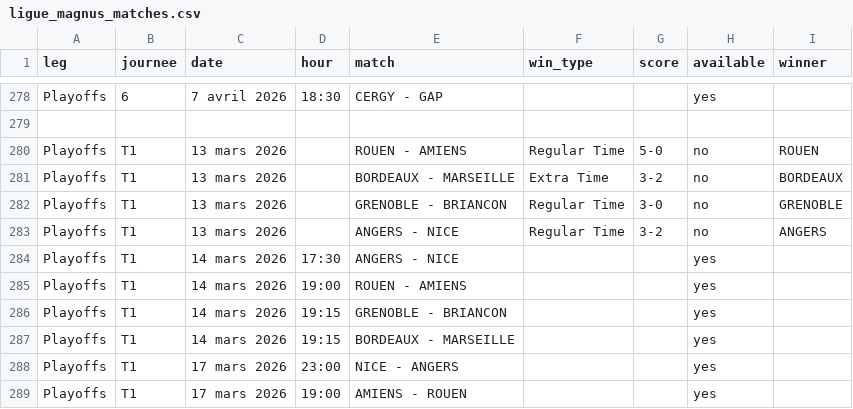
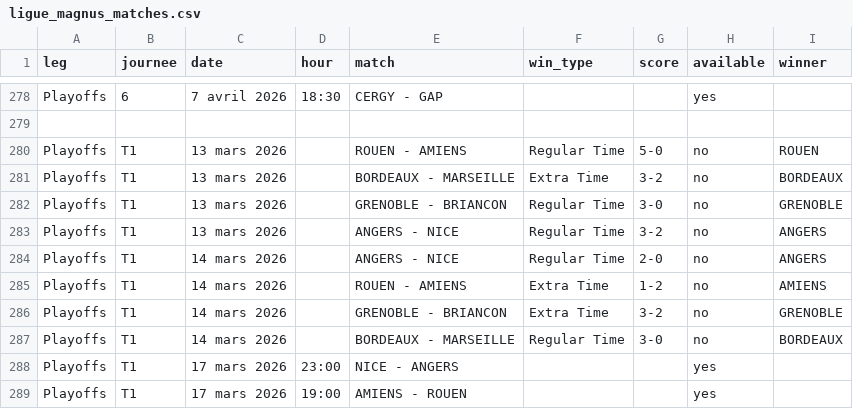
Before and after one commit to MauriceToast/Python_main, a CSV file: ligue_magnus_matches.csv, drawn as a sheet; only a part is shown, gaps mark what is left out.

Commit message:
Update ligue_magnus_matches.csv

```diff
--- a/ligue_magnus_matches.csv
+++ b/ligue_magnus_matches.csv
@@ -283,6 +283,6 @@ Playoffs,T1,13 mars 2026,,GRENOBLE - BRIANCON,Regular Time,3-0,no,GRENOBLE
 Playoffs,T1,13 mars 2026,,ANGERS - NICE,Regular Time,3-2,no,ANGERS
-Playoffs,T1,14 mars 2026,17:30,ANGERS - NICE,,,yes,
-Playoffs,T1,14 mars 2026,19:00,ROUEN - AMIENS,,,yes,
-Playoffs,T1,14 mars 2026,19:15,GRENOBLE - BRIANCON,,,yes,
-Playoffs,T1,14 mars 2026,19:15,BORDEAUX - MARSEILLE,,,yes,
+Playoffs,T1,14 mars 2026,,ANGERS - NICE,Regular Time,2-0,no,ANGERS
+Playoffs,T1,14 mars 2026,,ROUEN - AMIENS,Extra Time,1-2,no,AMIENS
+Playoffs,T1,14 mars 2026,,GRENOBLE - BRIANCON,Extra Time,3-2,no,GRENOBLE
+Playoffs,T1,14 mars 2026,,BORDEAUX - MARSEILLE,Regular Time,3-0,no,BORDEAUX
 Playoffs,T1,17 mars 2026,23:00,NICE - ANGERS,,,yes,
```
